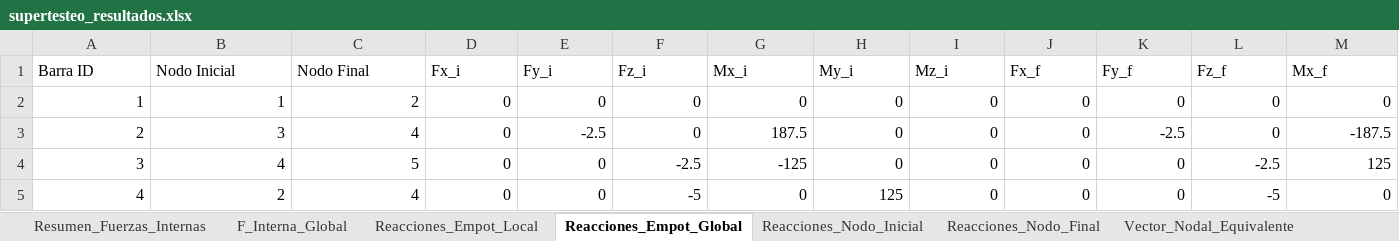
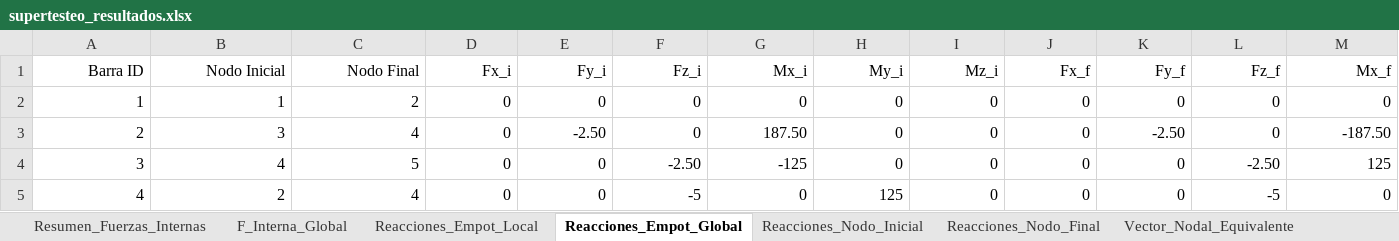
Before and after one commit to Mateodiezq0/Nodux, an Excel workbook: supertesteo_resultados.xlsx, sheet Reacciones_Empot_Global, drawn as a sheet; only a part is shown; values as stored, in another font and other column widths than the file's, no borders; the diff covers the shown part only; the diff names each change by its address in the sheet, - before the commit and + after, or states it on an @@ line.

```diff
--- a/supertesteo_resultados.xlsx (sheet Reacciones_Empot_Global)
+++ b/supertesteo_resultados.xlsx (sheet Reacciones_Empot_Global)
-A1:M1 alignment: left
+A1:M1 alignment: right
-E3 (Fy_i): -2.5
+E3 (Fy_i): -2.50
-G3 (Mx_i): 187.5
+G3 (Mx_i): 187.50
-K3 (Fy_f): -2.5
+K3 (Fy_f): -2.50
-M3 (Mx_f): -187.5
+M3 (Mx_f): -187.50
-F4 (Fz_i): -2.5
+F4 (Fz_i): -2.50
-L4 (Fz_f): -2.5
+L4 (Fz_f): -2.50
```
Also changed, not shown: cell formats elsewhere in this sheet, sheet Resumen_Fuerzas_Internas, sheet F_Interna_Global, sheet f_local_Reacc_i_por_Carga, sheet Reacciones_Empot_Local, sheet Reacciones_Nodo_Final, sheet Reacciones_Nodo_Inicial, 2 more sheets, 3 other files.
